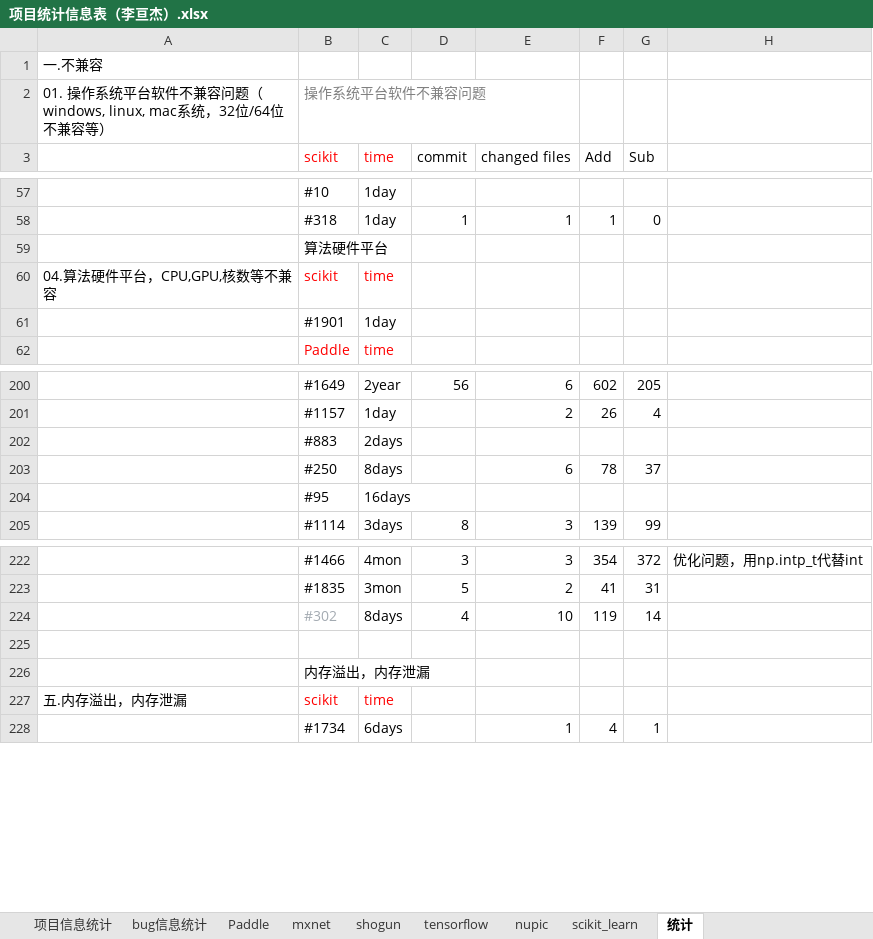
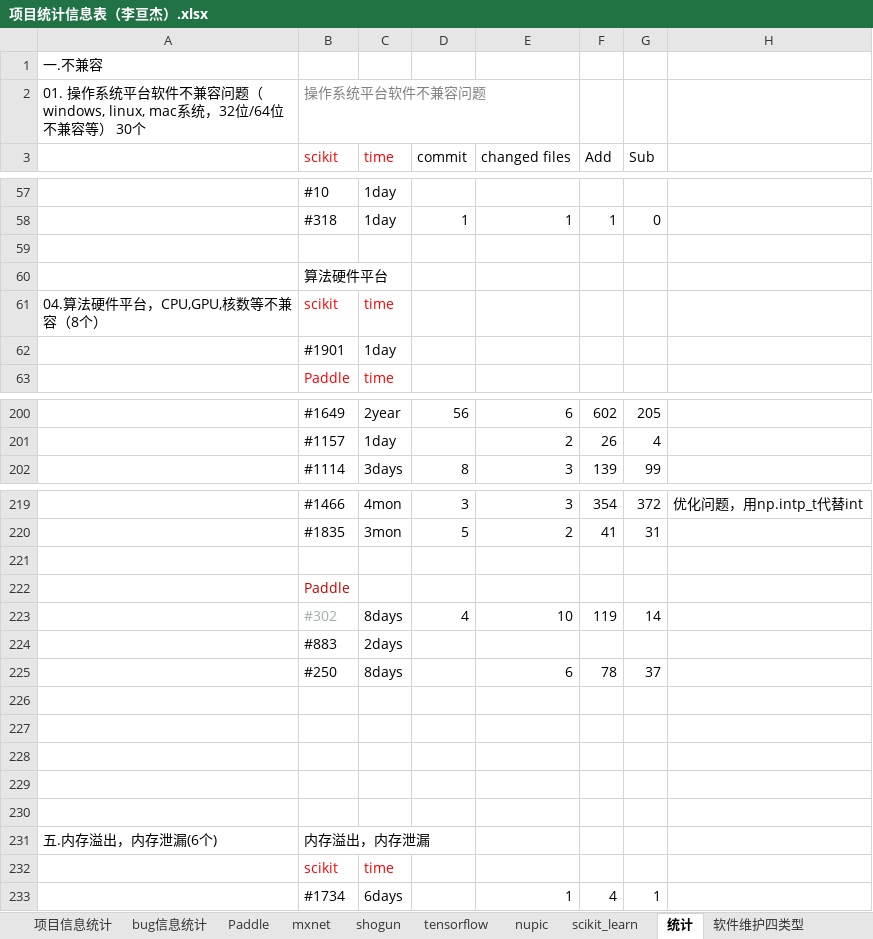
Before and after one commit to YZU-RiSAME/ML_project_analysis, an Excel workbook: 数据分析/项目统计信息表（李亘杰）.xlsx, sheet 统计, drawn as a sheet; only a part is shown, gaps mark what is left out; values as stored, in another font and other column widths than the file's, no borders; addresses are those after the commit; the diff covers the shown part only; the diff names each change by its address in the sheet, - before the commit and + after, or states it on an @@ line.

```diff
--- a/数据分析/项目统计信息表（李亘杰）.xlsx (sheet 统计)
+++ b/数据分析/项目统计信息表（李亘杰）.xlsx (sheet 统计)
+sheet tab: 软件维护四类型
-A2: …兼容等）
+A2: …兼容等） 30个
+row 59: (empty)
-A61: 04.算法硬件平台，CPU,GPU,核数等不兼容
+A61: 04.算法硬件平台，CPU,GPU,核数等不兼容（8个）
@@ row 204 moved to row 281: #95 @@
+row 221: (empty)
+row 222:  | Paddle
@@ row 202 moved to row 224: #883 @@
@@ row 203 moved to row 225: #250 @@
-B227 (scikit): 内存溢出，内存泄漏
+B227 (scikit): (empty)
+row 228: (empty)
+row 229: (empty)
+row 230: (empty)
+row 231: 五.内存溢出，内存泄漏(6个) | 内存溢出，内存泄漏
-A232: 五.内存溢出，内存泄漏
+A232: (empty)
```
Also changed, not shown: 6 added rows, 2 removed rows, 4 moved rows and 23 edited cells elsewhere in this sheet, other sheet tabs.
